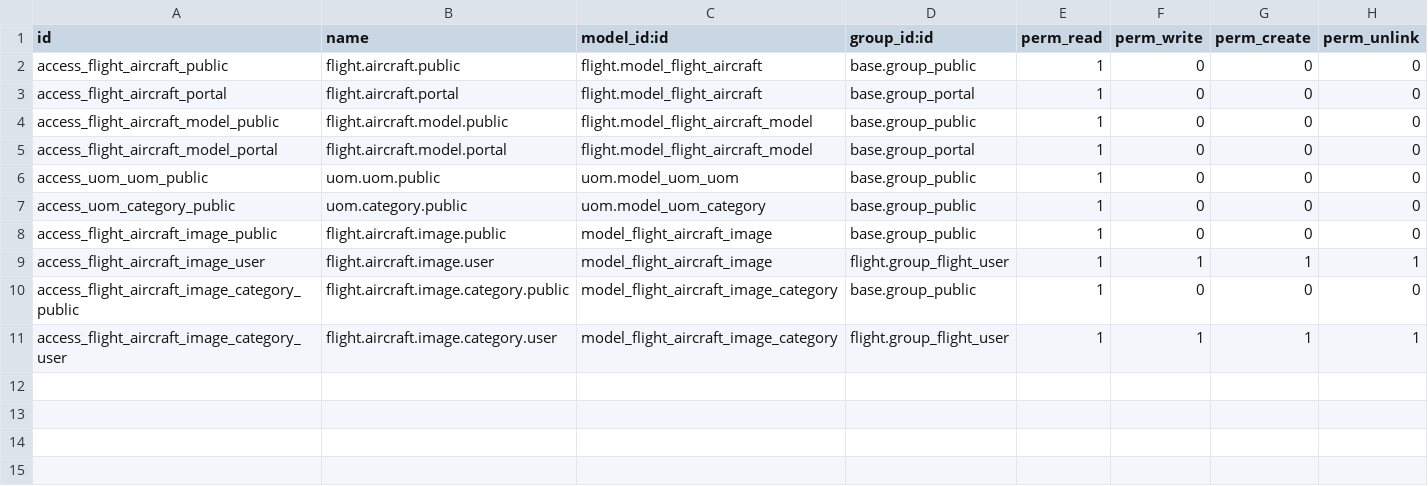
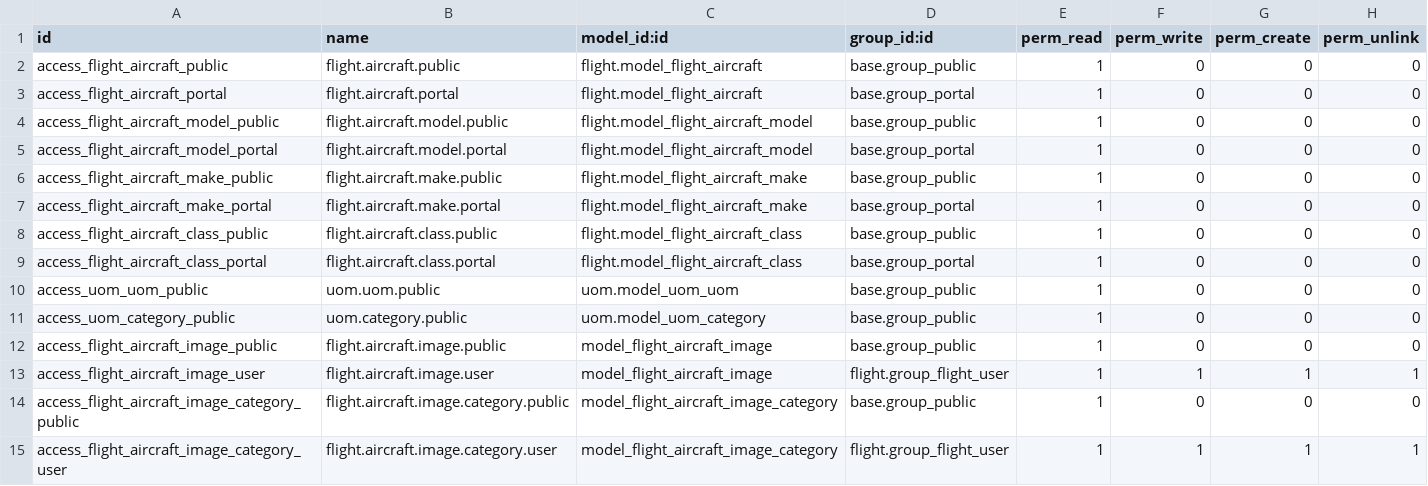
Before and after one commit to smartops-aero/smartops-odoo-flight, a CSV file: website_flight_fleet/security/ir.model.access.csv, drawn as a sheet; the diff names each change by its address in the sheet, - before the commit and + after, or states it on an @@ line.

Commit message:
fix: add missing public access rules for aircraft make and class

```diff
--- a/website_flight_fleet/security/ir.model.access.csv
+++ b/website_flight_fleet/security/ir.model.access.csv
+row 6: access_flight_aircraft_make_public | flight.aircraft.make.public | flight.model_flight_aircraft_make | base.group_public | 1 | 0 | 0 | 0
+row 7: access_flight_aircraft_make_portal | flight.aircraft.make.portal | flight.model_flight_aircraft_make | base.group_portal | 1 | 0 | 0 | 0
+row 8: access_flight_aircraft_class_public | flight.aircraft.class.public | flight.model_flight_aircraft_class | base.group_public | 1 | 0 | 0 | 0
+row 9: access_flight_aircraft_class_portal | flight.aircraft.class.portal | flight.model_flight_aircraft_class | base.group_portal | 1 | 0 | 0 | 0
```
